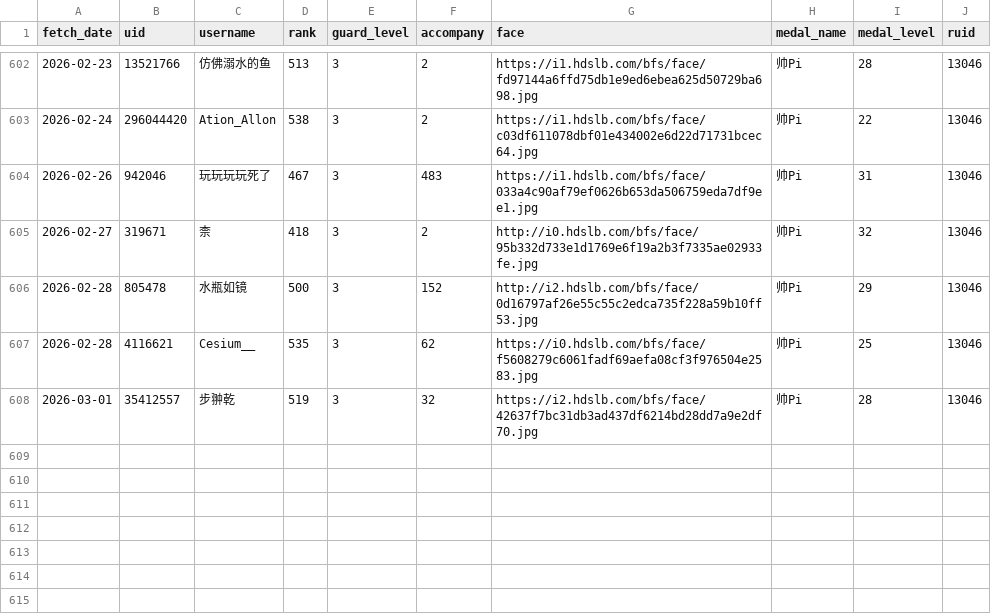
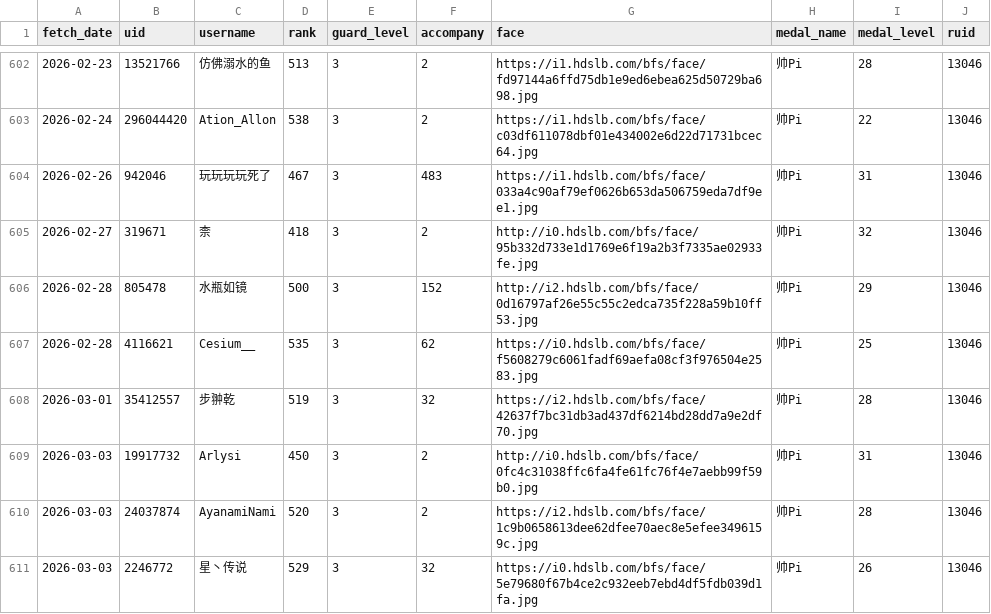
Before and after one commit to pipilapilayu/Api_cap, a CSV file: guard_list.csv, drawn as a sheet; only a part is shown, gaps mark what is left out.

```diff
--- a/guard_list.csv
+++ b/guard_list.csv
@@ -608 +608,4 @@ fetch_date,uid,username,rank,guard_level,accompany,face,medal_name,medal_level,r
 2026-03-01,35412557,步翀乾,519,3,32,https://i2.hdslb.com/bfs/face/42637f7bc31db3ad437df6214bd28dd7a9e2df70.jpg,帅Pi,28,13046
+2026-03-03,19917732,Arlysi,450,3,2,http://i0.hdslb.com/bfs/face/0fc4c31038ffc6fa4fe61fc76f4e7aebb99f59b0.jpg,帅Pi,31,13046
+2026-03-03,24037874,AyanamiNami,520,3,2,https://i2.hdslb.com/bfs/face/1c9b0658613dee62dfee70aec8e5efee3496159c.jpg,帅Pi,28,13046
+2026-03-03,2246772,星丶传说,529,3,32,https://i0.hdslb.com/bfs/face/5e79680f67b4ce2c932eeb7ebd4df5fdb039d1fa.jpg,帅Pi,26,13046
```
